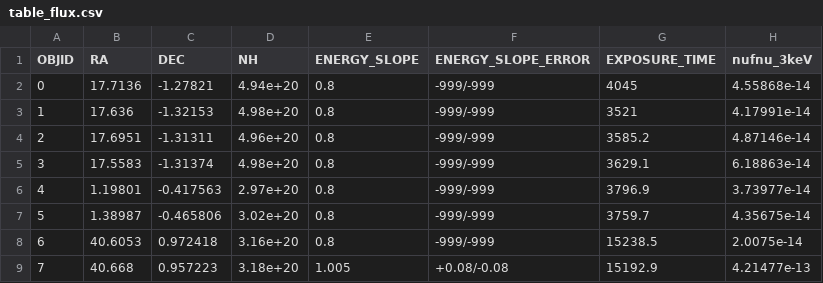
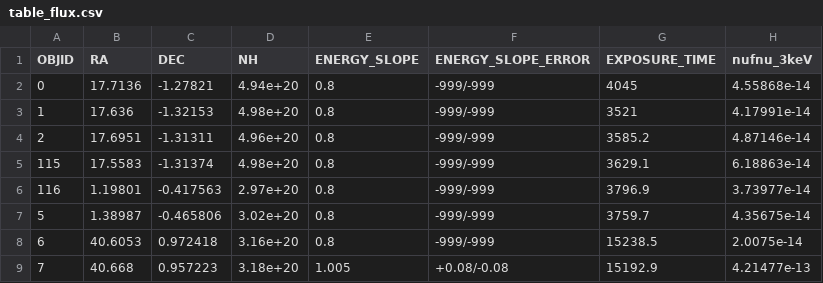
Before and after one commit to chbrandt/gavo_deepsky, a CSV file: pub/table_flux.csv, drawn as a sheet; only a part is shown; the diff names each change by its address in the sheet, - before the commit and + after, or states it on an @@ line.

Commit message:
Update pub at Sat Jun 23 13:55:59 CEST 2018

```diff
--- a/pub/table_flux.csv
+++ b/pub/table_flux.csv
-A5 (OBJID): 3
+A5 (OBJID): 115
-A6 (OBJID): 4
+A6 (OBJID): 116
```
